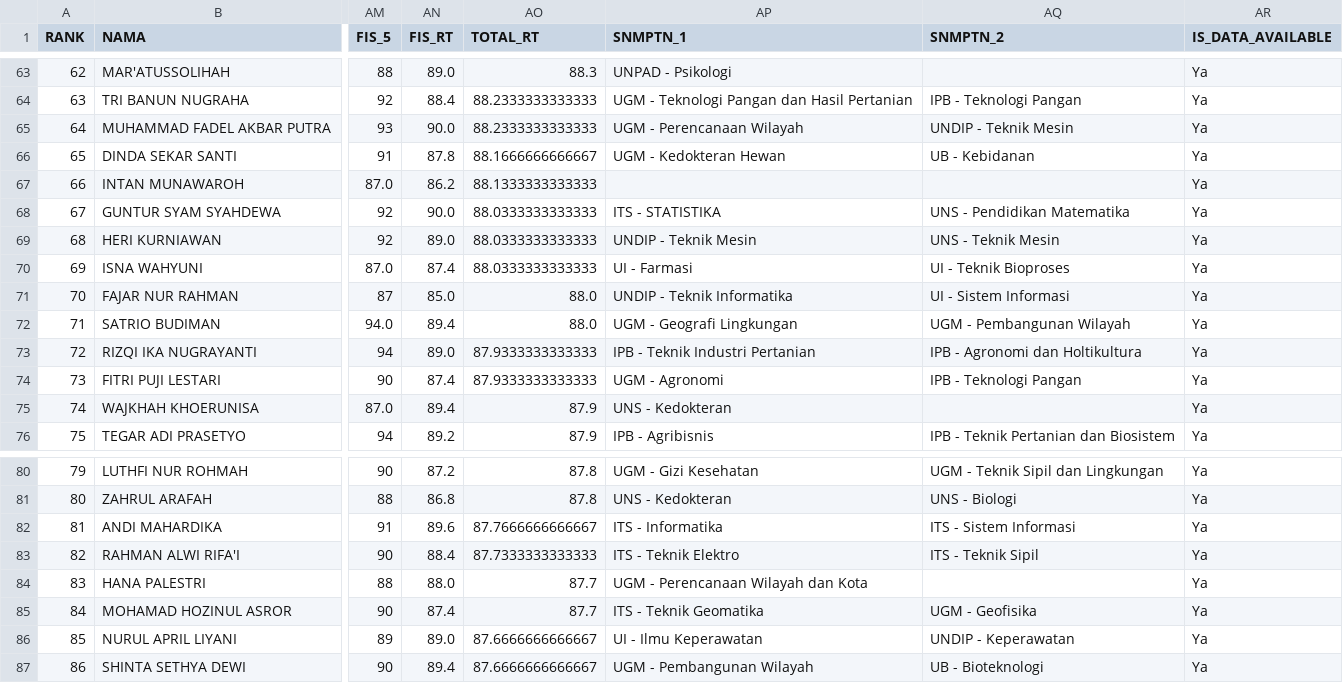
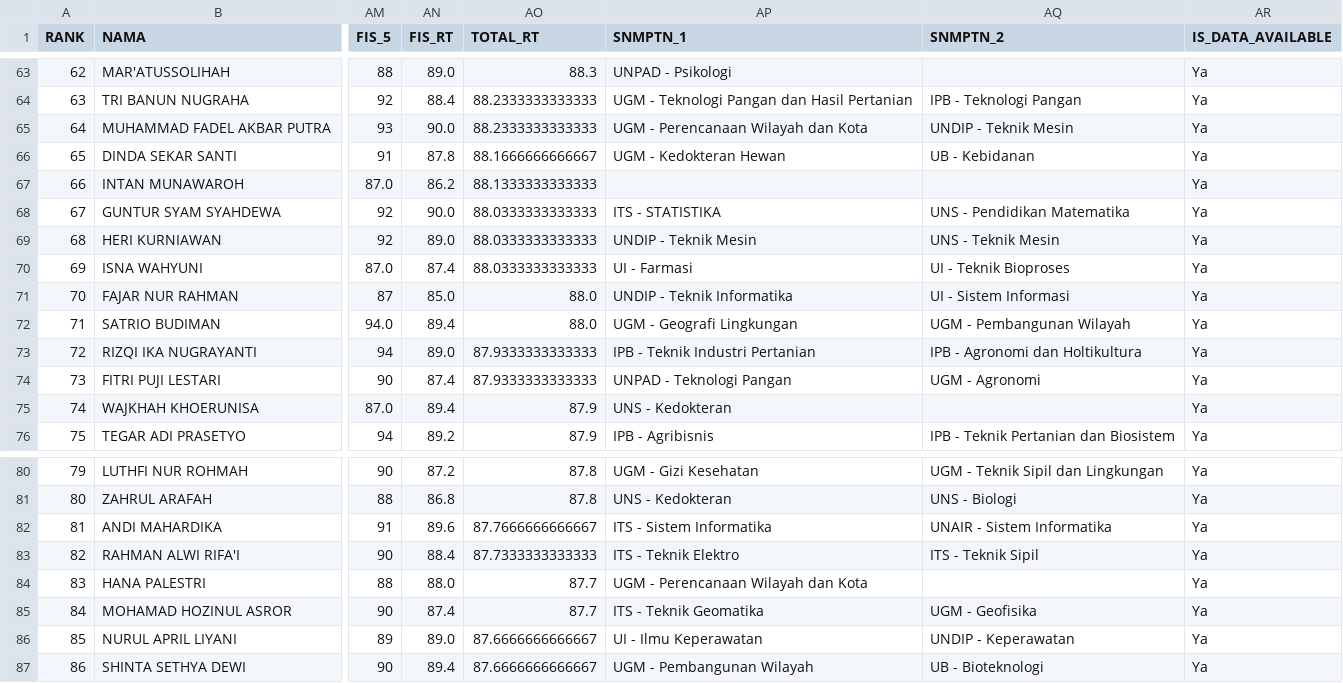
Before and after one commit to nasruliwn/jembawansnmptn, a CSV file: data/jathayu-mia-rank.csv, drawn as a sheet; only a part is shown, gaps mark what is left out; the diff names each change by its address in the sheet, - before the commit and + after, or states it on an @@ line.

Commit message:
[travis] Update data

```diff
--- a/data/jathayu-mia-rank.csv
+++ b/data/jathayu-mia-rank.csv
-AP65 (SNMPTN_1): UGM - Perencanaan Wilayah
+AP65 (SNMPTN_1): UGM - Perencanaan Wilayah dan Kota
-AP74 (SNMPTN_1): UGM - Agronomi
+AP74 (SNMPTN_1): UNPAD - Teknologi Pangan
-AQ74 (SNMPTN_2): IPB - Teknologi Pangan
+AQ74 (SNMPTN_2): UGM - Agronomi
-AP82 (SNMPTN_1): ITS - Informatika
+AP82 (SNMPTN_1): ITS - Sistem Informatika
-AQ82 (SNMPTN_2): ITS - Sistem Informasi
+AQ82 (SNMPTN_2): UNAIR - Sistem Informatika
```
Also changed, not shown: data/jathayu-iis-rank.csv, 4 other files.
